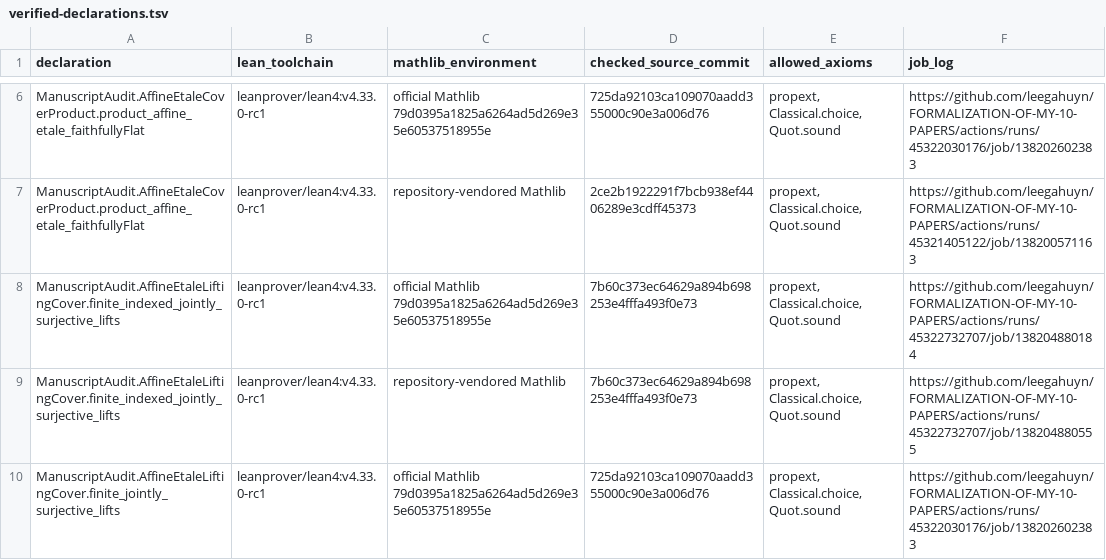
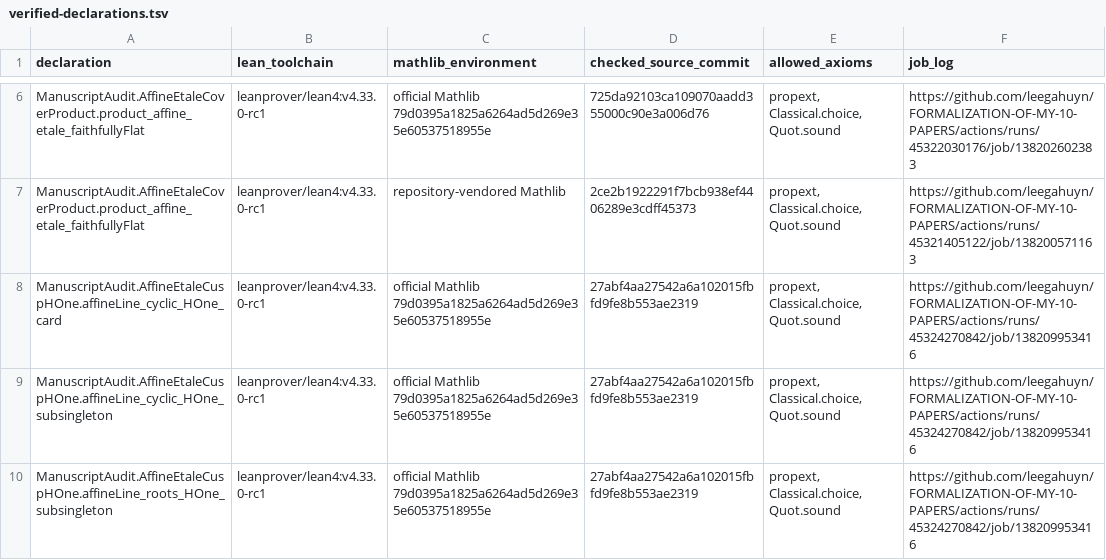
Before and after one commit to leegahuyn/FORMALIZATION-OF-MY-10-PAPERS, a TSV file: PrimalitySheafVerification/ManuscriptAudit/verified-declarations.tsv, drawn as a sheet; only a part is shown, gaps mark what is left out; the shorter side is filled out with more unchanged rows; the diff covers the shown part only.

Commit message:
Record native affine cohomology and check cusp descent under flat base change

```diff
--- a/PrimalitySheafVerification/ManuscriptAudit/verified-declarations.tsv
+++ b/PrimalitySheafVerification/ManuscriptAudit/verified-declarations.tsv
@@ -7 +7,4 @@ ManuscriptAudit.AffineEtaleCoverProduct.product_affine_etale_faithfullyFlat	lean
 ManuscriptAudit.AffineEtaleCoverProduct.product_affine_etale_faithfullyFlat	leanprover/lean4:v4.33.0-rc1	repository-vendored Mathlib	2ce2b1922291f7bcb938ef4406289e3cdff45373	propext, Classical.choice, Quot.sound	https://github.com/leegahuyn/FORMALIZATION-OF-MY-10-PAPERS/actions/runs/45321405122/job/138200571163
+ManuscriptAudit.AffineEtaleCuspHOne.affineLine_cyclic_HOne_card	leanprover/lean4:v4.33.0-rc1	official Mathlib 79d0395a1825a6264ad5d269e35e60537518955e	27abf4aa27542a6a102015fbfd9fe8b553ae2319	propext, Classical.choice, Quot.sound	https://github.com/leegahuyn/FORMALIZATION-OF-MY-10-PAPERS/actions/runs/45324270842/job/138209953416
+ManuscriptAudit.AffineEtaleCuspHOne.affineLine_cyclic_HOne_subsingleton	leanprover/lean4:v4.33.0-rc1	official Mathlib 79d0395a1825a6264ad5d269e35e60537518955e	27abf4aa27542a6a102015fbfd9fe8b553ae2319	propext, Classical.choice, Quot.sound	https://github.com/leegahuyn/FORMALIZATION-OF-MY-10-PAPERS/actions/runs/45324270842/job/138209953416
+ManuscriptAudit.AffineEtaleCuspHOne.affineLine_roots_HOne_subsingleton	leanprover/lean4:v4.33.0-rc1	official Mathlib 79d0395a1825a6264ad5d269e35e60537518955e	27abf4aa27542a6a102015fbfd9fe8b553ae2319	propext, Classical.choice, Quot.sound	https://github.com/leegahuyn/FORMALIZATION-OF-MY-10-PAPERS/actions/runs/45324270842/job/138209953416
```
Also changed, not shown: 13 added rows elsewhere in this file, 12 other files.
